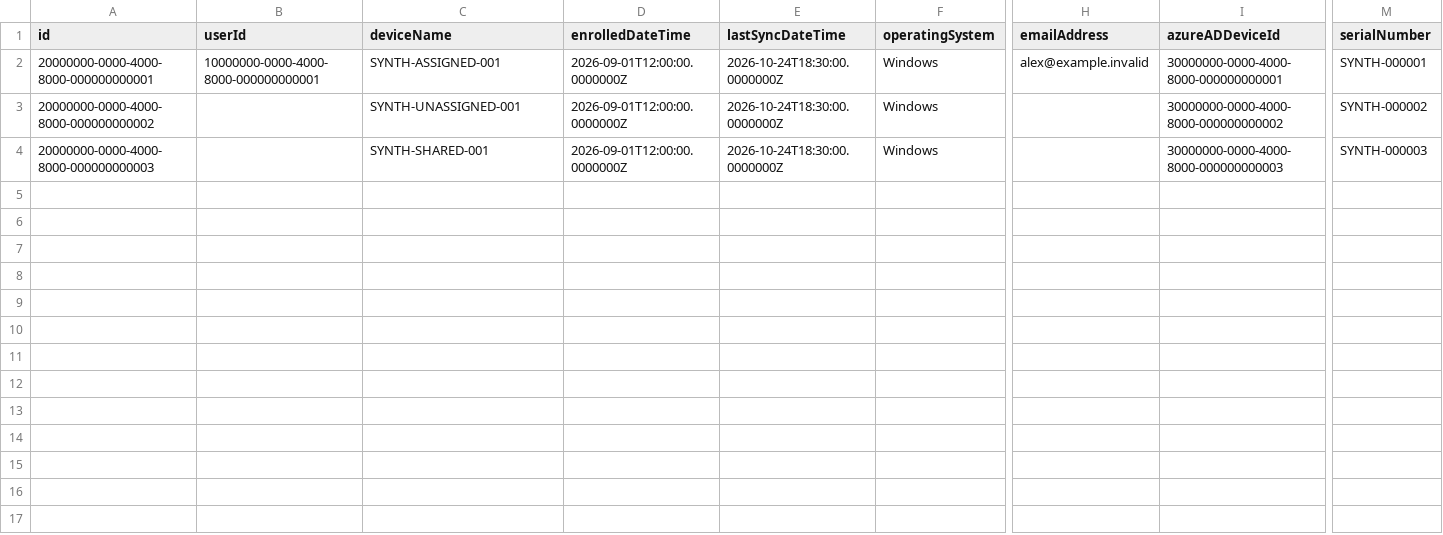
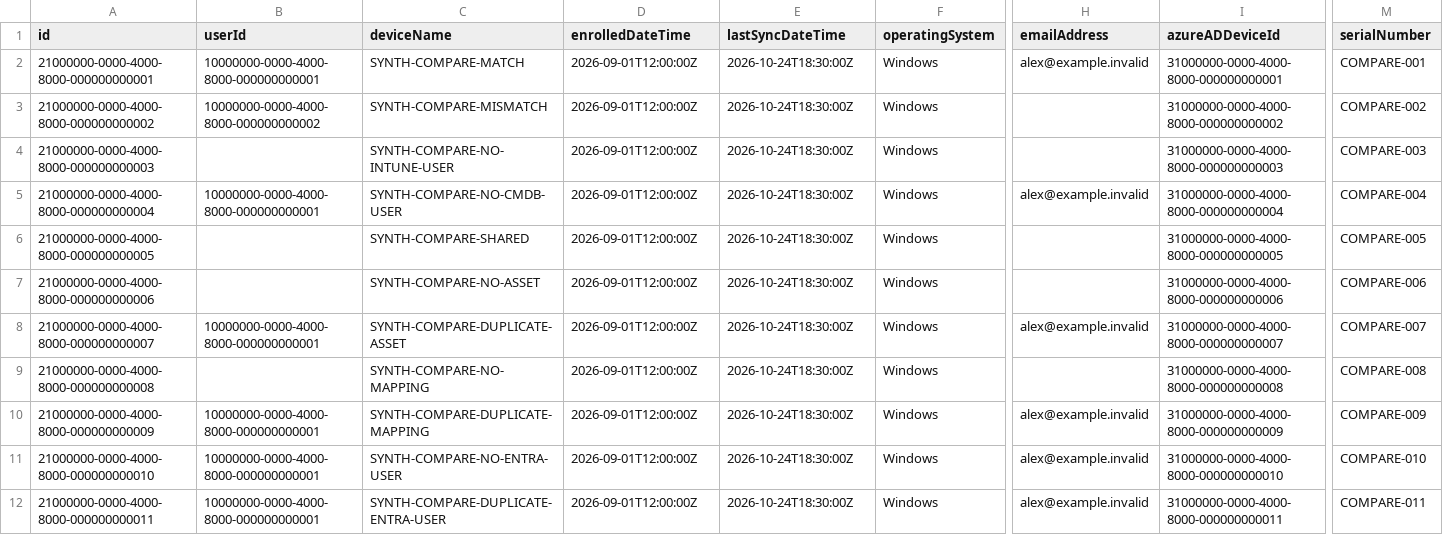
Before and after one commit to ingenite/psu-agent-reference, a CSV file: data/intune-devices.csv, drawn as a sheet; only a part is shown, gaps mark what is left out; addresses are those after the commit; rows hold the shown columns only; the diff names each change by its address in the sheet, - before the commit and + after, or states it on an @@ line.

Commit message:
Compose shared device assignment investigations (#33)
Compose one complete set of Intune, CMDB, Entra, and person-mapping
inputs for both report entry points and shared device investigations.
Preserve existing comparison outcomes, retain every CMDB candidate, and
include Intune-side Entra lookup and per-candidate identity evidence.
Required-source or composition errors return no partial new snapshot.

Add person-mapping retrieval to ParData and use one shared demonstration
dataset in a flat data/ directory. Preserve focused fixtures with test-
prefixes. Register PAR IT Internal with a Device assignments placeholder
page and its companion module beside the entry point; PSU handles
companion-module loading.

Validation:

- Full repository suite: 370 passed, 0 failed, 0 skipped on PowerShell
7.6.9 and Pester 6.1.0 before the dashboard module relocation.
- After relocation: all 32 dashboard composition tests passed; the moved
module also composed all eleven devices in a standalone session.
- Offline registration/page stub checks and installed PSU 2026.3.0
command signatures checked.
- Shared-data report examples and dataset re-export/reload preserved the
eleven comparison outcomes and reasons. Staged whitespace checks passed.
- Pester's optional registry support and XML export were disabled.

Verification is synthetic and offline. The dashboard currently displays
a placeholder; report presentation, navigation to investigations, and
live PSU loading, variable injection, and loading/empty/failure states
remain subsequent work. No live Graph or CMDB integration was verified.

Refs #20. The parent remains open for the remaining workflow and PSU
verification.

Authored by PAR Codex

```diff
--- a/data/intune-devices.csv
+++ b/data/intune-devices.csv
-A2 (id): 20000000-0000-4000-8000-000000000001
+A2 (id): 21000000-0000-4000-8000-000000000001
-C2 (deviceName): SYNTH-ASSIGNED-001
+C2 (deviceName): SYNTH-COMPARE-MATCH
-D2 (enrolledDateTime): 2026-09-01T12:00:00.0000000Z
+D2 (enrolledDateTime): 2026-09-01T12:00:00Z
-E2 (lastSyncDateTime): 2026-10-24T18:30:00.0000000Z
+E2 (lastSyncDateTime): 2026-10-24T18:30:00Z
-I2 (azureADDeviceId): 30000000-0000-4000-8000-000000000001
+I2 (azureADDeviceId): 31000000-0000-4000-8000-000000000001
-M2 (serialNumber): SYNTH-000001
+M2 (serialNumber): COMPARE-001
+row 3: 21000000-0000-4000-8000-000000000002 | 10000000-0000-4000-8000-000000000002 | SYNTH-COMPARE-MISMATCH | 2026-09-01T12:00:00Z | 2026-10-24T18:30:00Z | Windows |  | 31000000-0000-4000-8000-000000000002 | COMPARE-002
-A4 (id): 20000000-0000-4000-8000-000000000002
+A4 (id): 21000000-0000-4000-8000-000000000003
-C4 (deviceName): SYNTH-UNASSIGNED-001
+C4 (deviceName): SYNTH-COMPARE-NO-INTUNE-USER
-D4 (enrolledDateTime): 2026-09-01T12:00:00.0000000Z
+D4 (enrolledDateTime): 2026-09-01T12:00:00Z
-E4 (lastSyncDateTime): 2026-10-24T18:30:00.0000000Z
+E4 (lastSyncDateTime): 2026-10-24T18:30:00Z
-I4 (azureADDeviceId): 30000000-0000-4000-8000-000000000002
+I4 (azureADDeviceId): 31000000-0000-4000-8000-000000000003
-M4 (serialNumber): SYNTH-000002
+M4 (serialNumber): COMPARE-003
+row 5: 21000000-0000-4000-8000-000000000004 | 10000000-0000-4000-8000-000000000001 | SYNTH-COMPARE-NO-CMDB-USER | 2026-09-01T12:00:00Z | 2026-10-24T18:30:00Z | Windows | alex@example.invalid | 31000000-0000-4000-8000-000000000004 | COMPARE-004
-A6 (id): 20000000-0000-4000-8000-000000000003
+A6 (id): 21000000-0000-4000-8000-000000000005
-C6 (deviceName): SYNTH-SHARED-001
+C6 (deviceName): SYNTH-COMPARE-SHARED
-D6 (enrolledDateTime): 2026-09-01T12:00:00.0000000Z
+D6 (enrolledDateTime): 2026-09-01T12:00:00Z
-E6 (lastSyncDateTime): 2026-10-24T18:30:00.0000000Z
+E6 (lastSyncDateTime): 2026-10-24T18:30:00Z
-I6 (azureADDeviceId): 30000000-0000-4000-8000-000000000003
+I6 (azureADDeviceId): 31000000-0000-4000-8000-000000000005
-M6 (serialNumber): SYNTH-000003
+M6 (serialNumber): COMPARE-005
+row 7: 21000000-0000-4000-8000-000000000006 |  | SYNTH-COMPARE-NO-ASSET | 2026-09-01T12:00:00Z | 2026-10-24T18:30:00Z | Windows |  | 31000000-0000-4000-8000-000000000006 | COMPARE-006
+row 8: 21000000-0000-4000-8000-000000000007 | 10000000-0000-4000-8000-000000000001 | SYNTH-COMPARE-DUPLICATE-ASSET | 2026-09-01T12:00:00Z | 2026-10-24T18:30:00Z | Windows | alex@example.invalid | 31000000-0000-4000-8000-000000000007 | COMPARE-007
+row 9: 21000000-0000-4000-8000-000000000008 |  | SYNTH-COMPARE-NO-MAPPING | 2026-09-01T12:00:00Z | 2026-10-24T18:30:00Z | Windows |  | 31000000-0000-4000-8000-000000000008 | COMPARE-008
+row 10: 21000000-0000-4000-8000-000000000009 | 10000000-0000-4000-8000-000000000001 | SYNTH-COMPARE-DUPLICATE-MAPPING | 2026-09-01T12:00:00Z | 2026-10-24T18:30:00Z | Windows | alex@example.invalid | 31000000-0000-4000-8000-000000000009 | COMPARE-009
+row 11: 21000000-0000-4000-8000-000000000010 | 10000000-0000-4000-8000-000000000001 | SYNTH-COMPARE-NO-ENTRA-USER | 2026-09-01T12:00:00Z | 2026-10-24T18:30:00Z | Windows | alex@example.invalid | 31000000-0000-4000-8000-000000000010 | COMPARE-010
+row 12: 21000000-0000-4000-8000-000000000011 | 10000000-0000-4000-8000-000000000001 | SYNTH-COMPARE-DUPLICATE-ENTRA-USER | 2026-09-01T12:00:00Z | 2026-10-24T18:30:00Z | Windows | alex@example.invalid | 31000000-0000-4000-8000-000000000011 | COMPARE-011
```
Also changed, not shown: data/cmdb-assets.csv, data/entra-users.csv, 32 other files.
